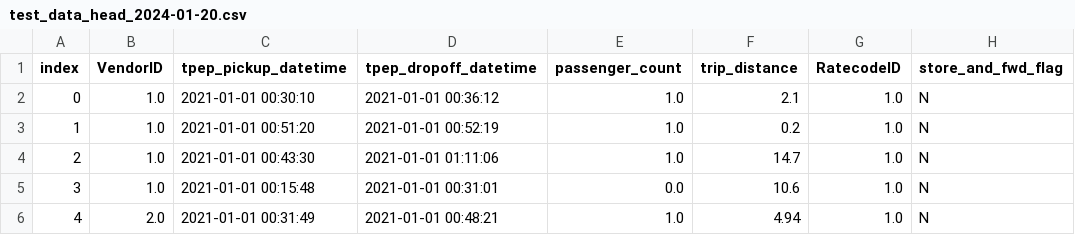
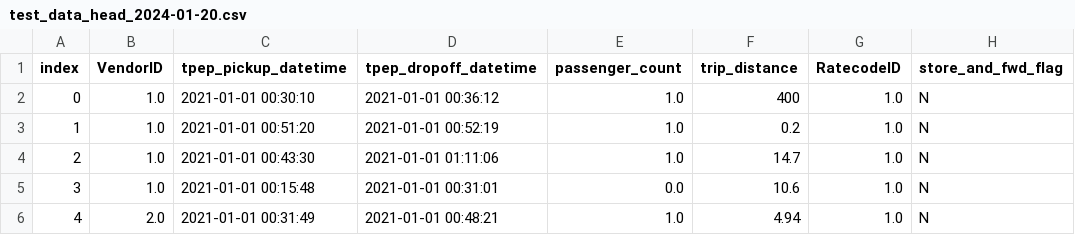
Before and after one commit to MartinRodriguez93/itba_final_project, a CSV file: test_data_head_2024-01-20.csv, drawn as a sheet; only a part is shown; the diff names each change by its address in the sheet, - before the commit and + after, or states it on an @@ line.

Commit message:
Update test_data_head_2024-01-20.csv

```diff
--- a/test_data_head_2024-01-20.csv
+++ b/test_data_head_2024-01-20.csv
-F2 (trip_distance): 2.1
+F2 (trip_distance): 400
```
